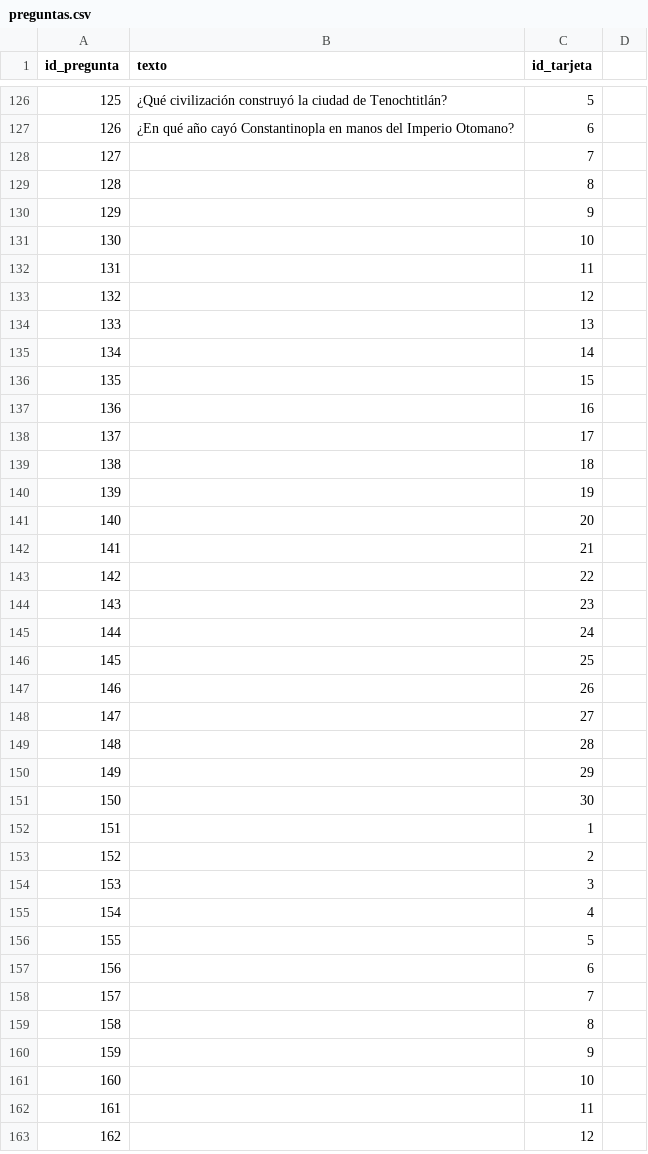
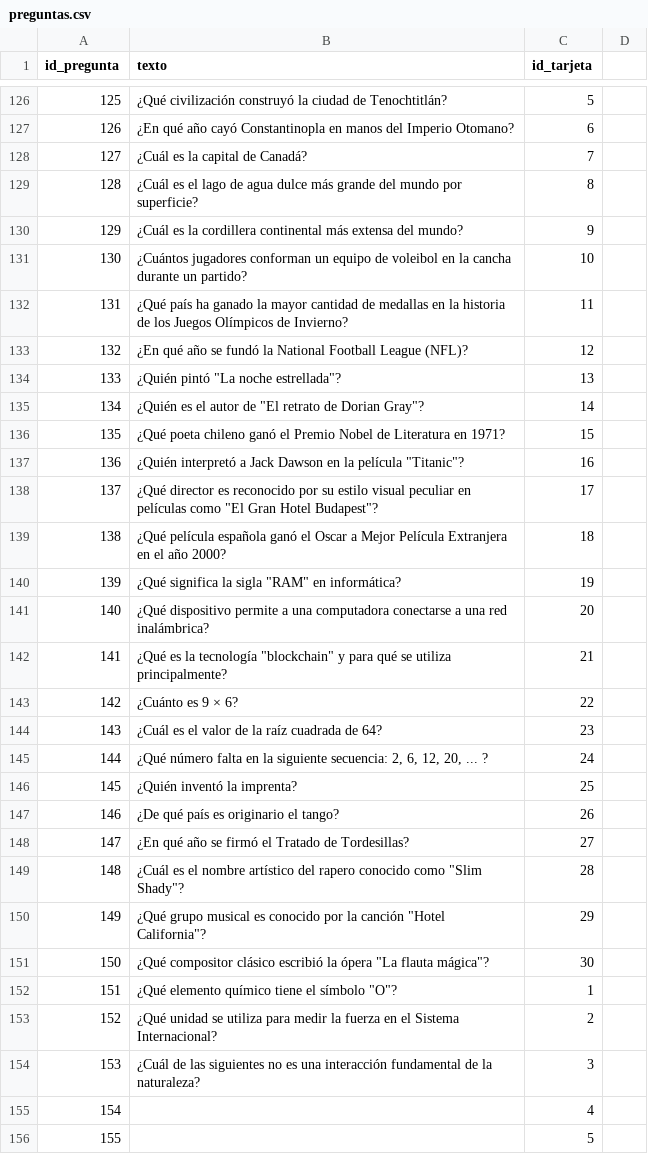
Before and after one commit to AntonioLC32/Proyecto-DAW, a CSV file: CSV/preguntas.csv, drawn as a sheet; only a part is shown, gaps mark what is left out; the shorter side is filled out with more unchanged rows.

Commit message:
más preguntas

```diff
--- a/CSV/preguntas.csv
+++ b/CSV/preguntas.csv
@@ -127,29 +127,29 @@ id_pregunta;texto;id_tarjeta
 126;¿En qué año cayó Constantinopla en manos del Imperio Otomano?;6
-127;;7
-128;;8
-129;;9
-130;;10
-131;;11
-132;;12
-133;;13
-134;;14
-135;;15
-136;;16
-137;;17
-138;;18
-139;;19
-140;;20
-141;;21
-142;;22
-143;;23
-144;;24
-145;;25
-146;;26
-147;;27
-148;;28
-149;;29
-150;;30
-151;;1
-152;;2
-153;;3
+127;¿Cuál es la capital de Canadá?;7
+128;¿Cuál es el lago de agua dulce más grande del mundo por superficie?;8
+129;¿Cuál es la cordillera continental más extensa del mundo?;9
+130;¿Cuántos jugadores conforman un equipo de voleibol en la cancha durante un partido?;10
+131;¿Qué país ha ganado la mayor cantidad de medallas en la historia de los Juegos Olímpicos de Invierno?;11
+132;¿En qué año se fundó la National Football League (NFL)?;12
+133;¿Quién pintó "La noche estrellada"?;13
+134;¿Quién es el autor de "El retrato de Dorian Gray"?;14
+135;¿Qué poeta chileno ganó el Premio Nobel de Literatura en 1971?;15
+136;¿Quién interpretó a Jack Dawson en la película "Titanic"?;16
+137;¿Qué director es reconocido por su estilo visual peculiar en películas como "El Gran Hotel Budapest"?;17
+138;¿Qué película española ganó el Oscar a Mejor Película Extranjera en el año 2000?;18
+139;¿Qué significa la sigla "RAM" en informática?;19
+140;¿Qué dispositivo permite a una computadora conectarse a una red inalámbrica?;20
+141;¿Qué es la tecnología "blockchain" y para qué se utiliza principalmente?;21
+142;¿Cuánto es 9 × 6?;22
+143;¿Cuál es el valor de la raíz cuadrada de 64?;23
+144;¿Qué número falta en la siguiente secuencia: 2, 6, 12, 20, ... ?;24
+145;¿Quién inventó la imprenta?;25
+146;¿De qué país es originario el tango?;26
+147;¿En qué año se firmó el Tratado de Tordesillas?;27
+148;¿Cuál es el nombre artístico del rapero conocido como "Slim Shady"?;28
+149;¿Qué grupo musical es conocido por la canción "Hotel California"?;29
+150;¿Qué compositor clásico escribió la ópera "La flauta mágica"?;30
+151;¿Qué elemento químico tiene el símbolo "O"?;1
+152;¿Qué unidad se utiliza para medir la fuerza en el Sistema Internacional?;2
+153;¿Cuál de las siguientes no es una interacción fundamental de la naturaleza?;3
 154;;4
```
Also changed, not shown: CSV/respuestas.csv.
